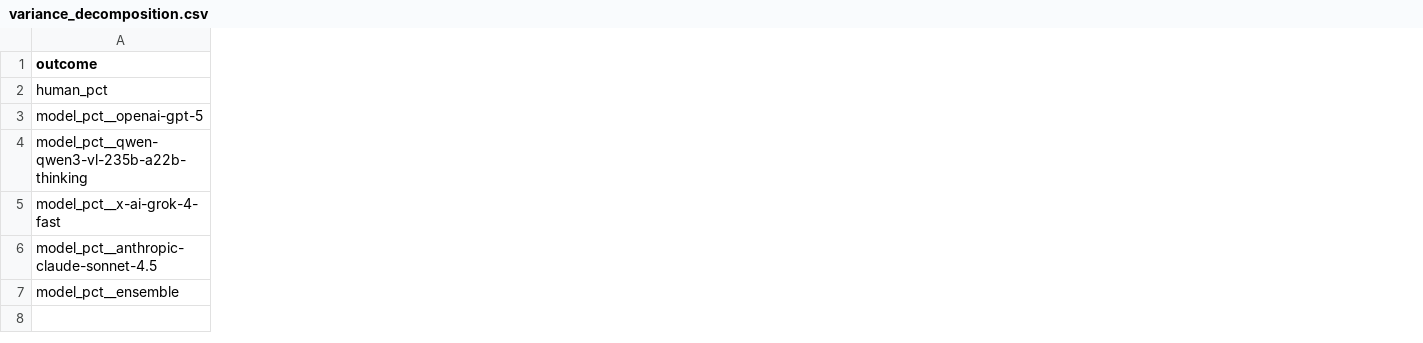
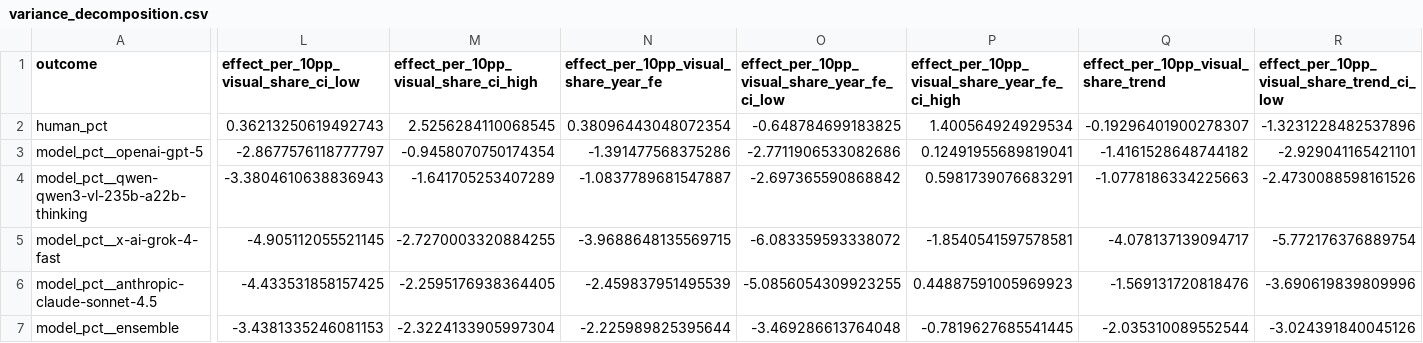
Before and after one commit to kangaroo-benchmark/kangaroo-benchmark, a CSV file: reproduced/surrogate/tables/variance_decomposition.csv, drawn as a sheet; only a part is shown, gaps mark what is left out; the diff covers the shown part only; the diff names each change by its address in the sheet, - before the commit and + after, or states it on an @@ line.

Commit message:
Add cohort-mean, calendar-trend, and forecasting sensitivity checks
Estimate every cohort mean with the histogram midpoint estimator as a
sensitivity check, report the visual-share coefficient with year effects
and with a linear trend, add a recent-history baseline and a shared-slope
calibration to the forward-chaining evaluation, and correct the retried
row counts in the run manifest.

```diff
--- a/reproduced/surrogate/tables/variance_decomposition.csv
+++ b/reproduced/surrogate/tables/variance_decomposition.csv
+column L, rows 1-7: effect_per_10pp_visual_share_ci_low | 0.36213250619492743 | -2.8677576118777797 | -3.3804610638836943 | -4.905112055521145 | -4.433531858157425 | -3.4381335246081153
+column M, rows 1-7: effect_per_10pp_visual_share_ci_high | 2.5256284110068545 | -0.9458070750174354 | -1.641705253407289 | -2.7270003320884255 | -2.2595176938364405 | -2.3224133905997304
+column N, rows 1-7: effect_per_10pp_visual_share_year_fe | 0.38096443048072354 | -1.391477568375286 | -1.0837789681547887 | -3.9688648135569715 | -2.459837951495539 | -2.225989825395644
+column O, rows 1-7: effect_per_10pp_visual_share_year_fe_ci_low | -0.648784699183825 | -2.7711906533082686 | -2.697365590868842 | -6.083359593338072 | -5.0856054309923255 | -3.469286613764048
+column P, rows 1-7: effect_per_10pp_visual_share_year_fe_ci_high | 1.400564924929534 | 0.12491955689819041 | 0.5981739076683291 | -1.8540541597578581 | 0.44887591005969923 | -0.7819627685541445
+column Q, rows 1-7: effect_per_10pp_visual_share_trend | -0.19296401900278307 | -1.4161528648744182 | -1.0778186334225663 | -4.078137139094717 | -1.569131720818476 | -2.035310089552544
+column R, rows 1-7: effect_per_10pp_visual_share_trend_ci_low | -1.3231228482537896 | -2.929041165421101 | -2.4730088598161526 | -5.772176376889754 | -3.690619839809996 | -3.024391840045126
```
Also changed, not shown: 1 added column elsewhere in this file, reproduced/surrogate/tables/shared_exam_panel.csv, 7 other files.
